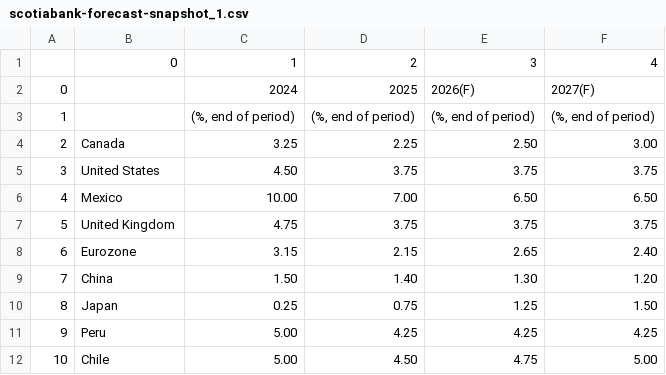
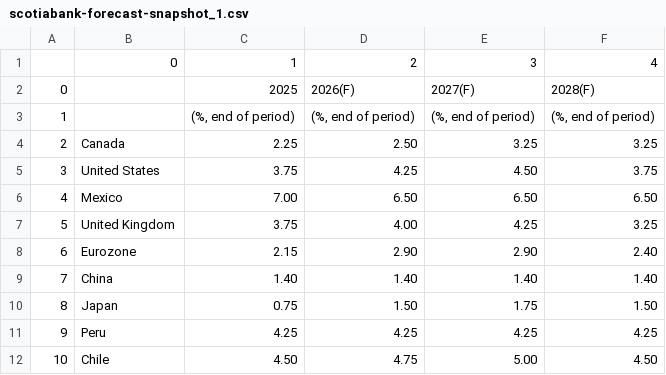
Before and after one commit to cmangla/boe-rate-forecast-tracker, a CSV file: scotiabank-forecast-snapshot_1.csv, drawn as a sheet.

```diff
--- a/scotiabank-forecast-snapshot_1.csv
+++ b/scotiabank-forecast-snapshot_1.csv
@@ -1,12 +1,12 @@
 ,0,1,2,3,4
-0,,2024,2025,2026(F),2027(F)
+0,,2025,2026(F),2027(F),2028(F)
 1,,"(%, end of period)","(%, end of period)","(%, end of period)","(%, end of period)"
-2,Canada,3.25,2.25,2.50,3.00
-3,United States,4.50,3.75,3.75,3.75
-4,Mexico,10.00,7.00,6.50,6.50
-5,United Kingdom,4.75,3.75,3.75,3.75
-6,Eurozone,3.15,2.15,2.65,2.40
-7,China,1.50,1.40,1.30,1.20
-8,Japan,0.25,0.75,1.25,1.50
-9,Peru,5.00,4.25,4.25,4.25
-10,Chile,5.00,4.50,4.75,5.00
+2,Canada,2.25,2.50,3.25,3.25
+3,United States,3.75,4.25,4.50,3.75
+4,Mexico,7.00,6.50,6.50,6.50
+5,United Kingdom,3.75,4.00,4.25,3.25
+6,Eurozone,2.15,2.90,2.90,2.40
+7,China,1.40,1.40,1.40,1.40
+8,Japan,0.75,1.50,1.75,1.50
+9,Peru,4.25,4.25,4.25,4.25
+10,Chile,4.50,4.75,5.00,4.50
```
Also changed, not shown: scotiabank-forecast-snapshot_0.csv, scotiabank-forecast-snapshot_2.csv, 3 other files.
